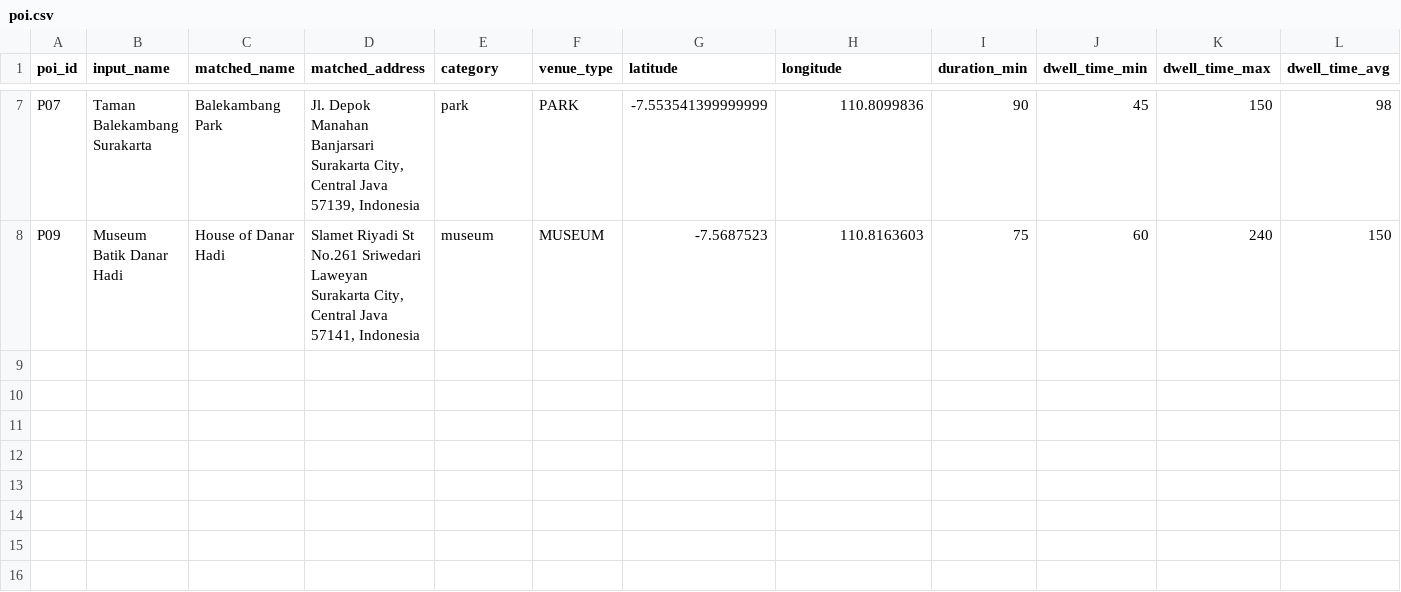
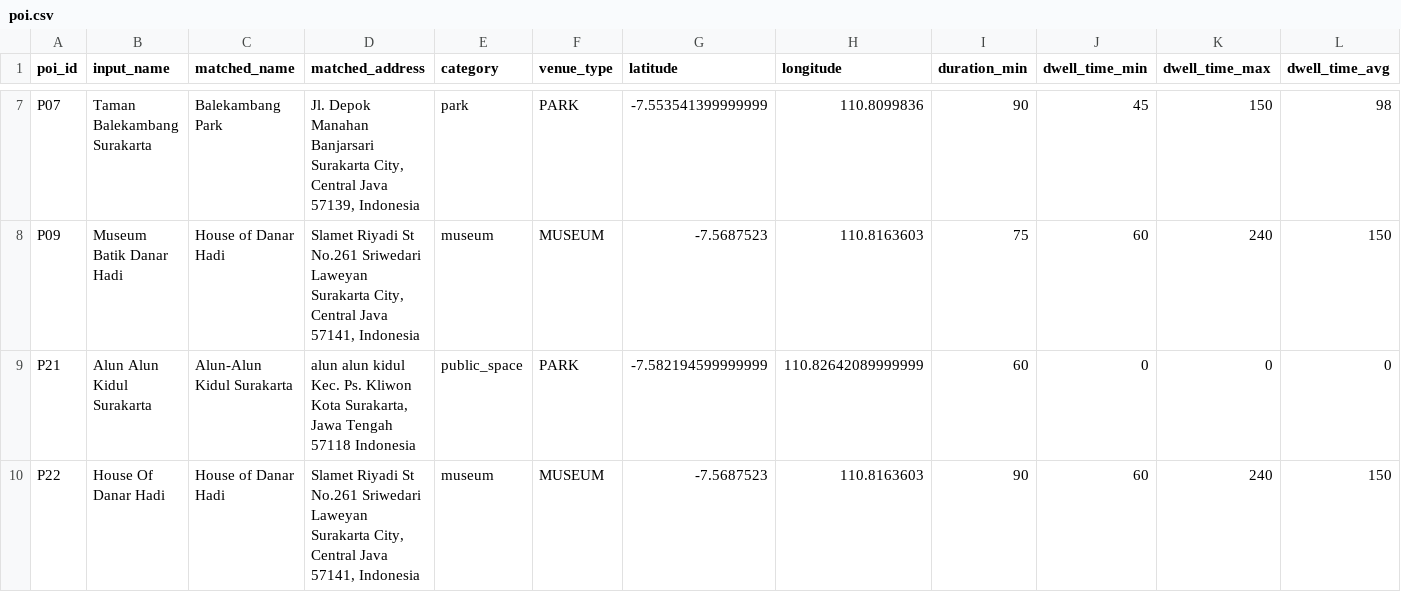
Before and after one commit to daffarahman/solo-itinerary, a CSV file: dataset/poi.csv, drawn as a sheet; only a part is shown, gaps mark what is left out; rows hold the shown columns only; the diff names each change by its address in the sheet, - before the commit and + after, or states it on an @@ line.

```diff
--- a/dataset/poi.csv
+++ b/dataset/poi.csv
+row 9: P21 | Alun Alun Kidul Surakarta | Alun-Alun Kidul Surakarta | alun alun kidul Kec. Ps. Kliwon Kota Surakarta, Jawa Tengah 57118 Indonesia | public_space | PARK | -7.582194599999999 | 110.82642089999999 | 60 | 0 | 0 | 0
+row 10: P22 | House Of Danar Hadi | House of Danar Hadi | Slamet Riyadi St No.261 Sriwedari Laweyan Surakarta City, Central Java 57141, Indonesia | museum | MUSEUM | -7.5687523 | 110.8163603 | 90 | 60 | 240 | 150
```
Also changed, not shown: dataset/failed_poi.csv, 3 other files.
